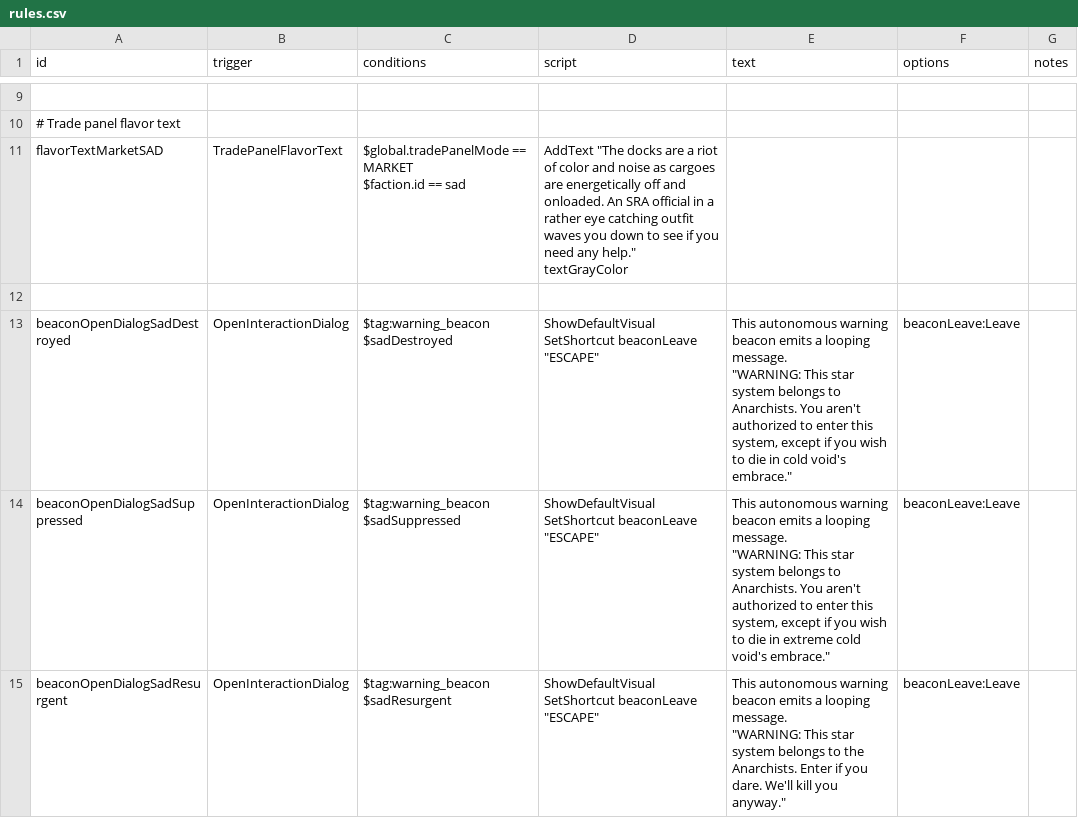
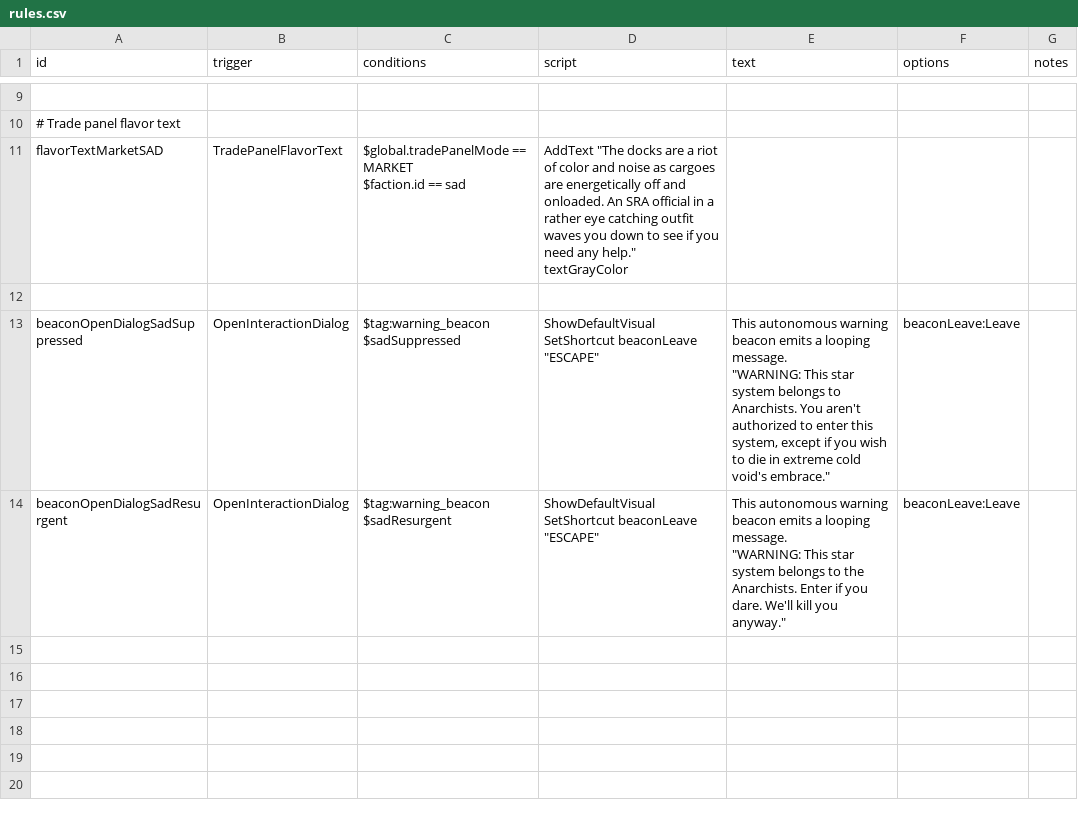
Before and after one commit to Snrasha/Sanguinary-Anarchistic-Defectors, a CSV file: data/campaign/rules.csv, drawn as a sheet; only a part is shown, gaps mark what is left out.

```diff
--- a/data/campaign/rules.csv
+++ b/data/campaign/rules.csv
@@ -51,7 +51,2 @@ $faction.id == sad","AddText ""The docks are a riot of color and noise as cargoe
 ,,,,,,
-beaconOpenDialogSadDestroyed,OpenInteractionDialog,"$tag:warning_beacon
-$sadDestroyed","ShowDefaultVisual
-SetShortcut beaconLeave ""ESCAPE""","This autonomous warning beacon emits a looping message.
-
-""WARNING: This star system belongs to Anarchists. You aren't authorized to enter this system, except if you wish to die in cold void's embrace.""",beaconLeave:Leave,
 beaconOpenDialogSadSuppressed,OpenInteractionDialog,"$tag:warning_beacon
```
Also changed, not shown: data/weapons/weapon_data.csv, 20 other files.
